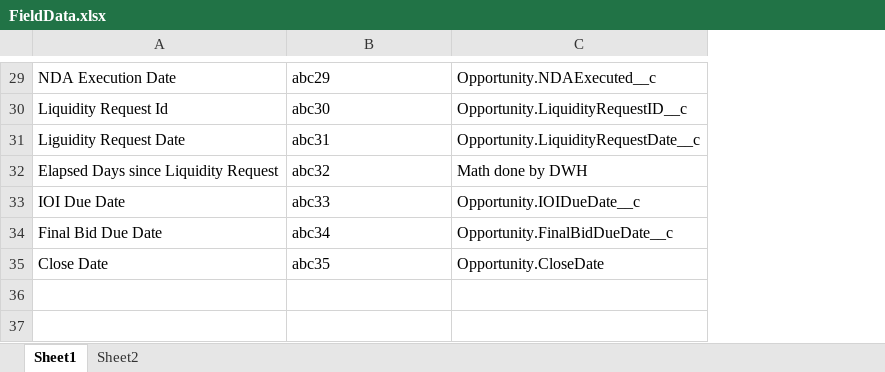
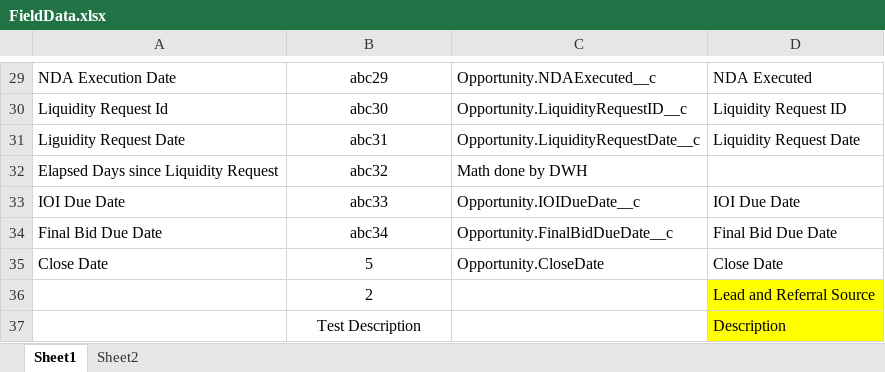
Before and after one commit to ieroglu00/BIDS, an Excel workbook: Beneficient/test_DealLog(SF-BIDS)/Reference Data/FieldData.xlsx, sheet Sheet1, drawn as a sheet; only a part is shown, gaps mark what is left out; values as stored, in another font and other column widths than the file's, no borders; the diff covers the shown part only; the diff names each change by its address in the sheet, - before the commit and + after, or states it on an @@ line.

```diff
--- a/Beneficient/test_DealLog(SF-BIDS)/Reference Data/FieldData.xlsx (sheet Sheet1)
+++ b/Beneficient/test_DealLog(SF-BIDS)/Reference Data/FieldData.xlsx (sheet Sheet1)
+column D, rows 29-35: NDA Executed | Liquidity Request ID | Liquidity Request Date |  | IOI Due Date | Final Bid Due Date | Close Date
-B29:B35 alignment: left
+B29:B35 alignment: center
-B35: abc35
+B35: 5
+row 36:  | 2 |  | Lead and Referral Source
+row 37:  | Test Description |  | Description
```
Also changed, not shown: 8 edited cells and cell formats elsewhere in this sheet, sheet Sheet2, Beneficient/test_DealLog(SF-BIDS)/Executiondir/Execution.xlsx, Beneficient/test_DealLog(SF-BIDS)/PDFFileNameData/FileName.xlsx, 1 other file.
